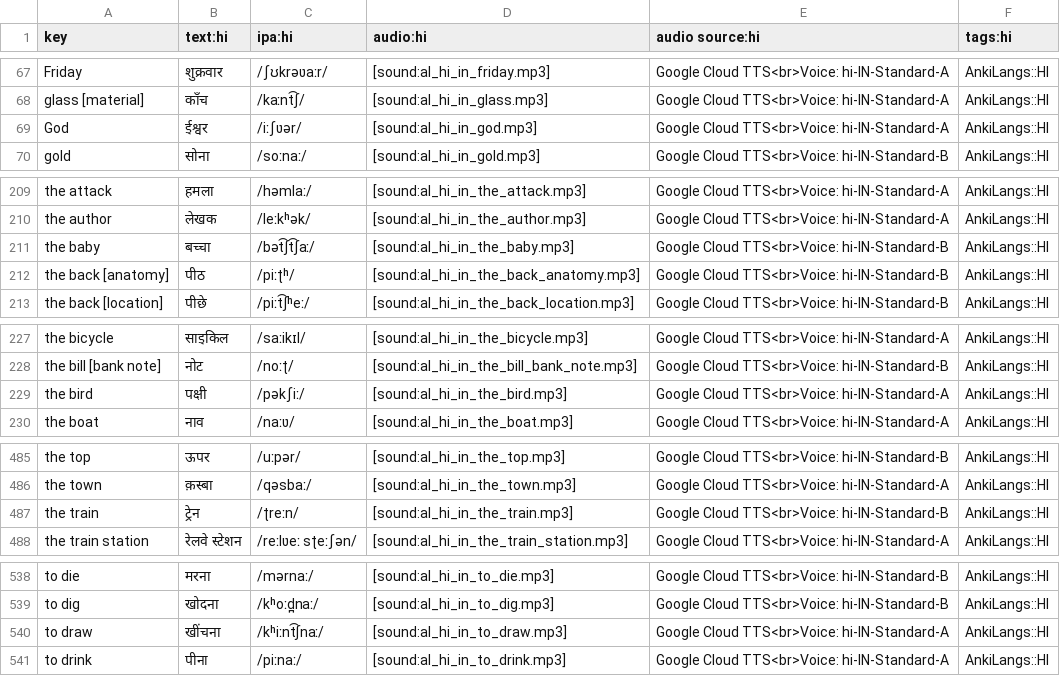
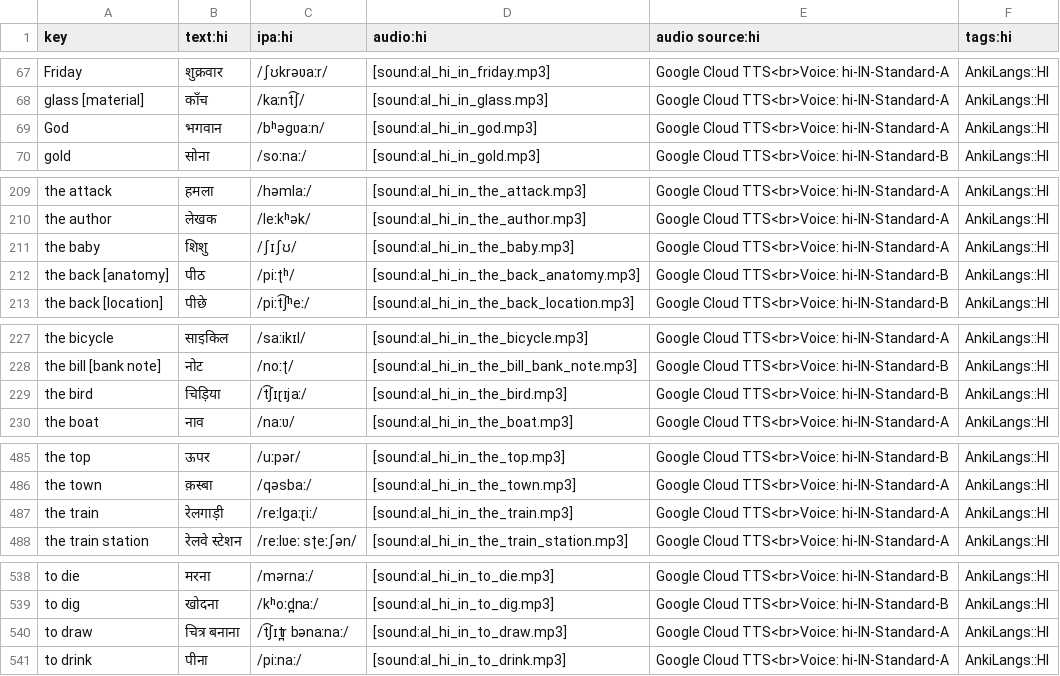
Before and after one commit to ankilangs/ankilangs, a CSV file: src/data/625_words-base-hi_in.csv, drawn as a sheet; only a part is shown, gaps mark what is left out.

Commit message:
fix(hi_in): apply review corrections for 5 Hindi translations

```diff
--- a/src/data/625_words-base-hi_in.csv
+++ b/src/data/625_words-base-hi_in.csv
@@ -68,3 +68,3 @@ Friday,शुक्रवार,/ʃʊkrəʋaːr/,[sound:al_hi_in_friday.mp3],Goo
 glass [material],काँच,/kaːnt͡ʃ/,[sound:al_hi_in_glass.mp3],Google Cloud TTS<br>Voice: hi-IN-Standard-A,AnkiLangs::HI
-God,ईश्वर,/iːʃʋər/,[sound:al_hi_in_god.mp3],Google Cloud TTS<br>Voice: hi-IN-Standard-A,AnkiLangs::HI
+God,भगवान,/bʰəɡʋaːn/,[sound:al_hi_in_god.mp3],Google Cloud TTS<br>Voice: hi-IN-Standard-A,AnkiLangs::HI
 gold,सोना,/soːnaː/,[sound:al_hi_in_gold.mp3],Google Cloud TTS<br>Voice: hi-IN-Standard-B,AnkiLangs::HI
@@ -210,3 +210,3 @@ the attack,हमला,/həmlaː/,[sound:al_hi_in_the_attack.mp3],Google Cloud
 the author,लेखक,/leːkʰək/,[sound:al_hi_in_the_author.mp3],Google Cloud TTS<br>Voice: hi-IN-Standard-A,AnkiLangs::HI
-the baby,बच्चा,/bət͡ʃt͡ʃaː/,[sound:al_hi_in_the_baby.mp3],Google Cloud TTS<br>Voice: hi-IN-Standard-B,AnkiLangs::HI
+the baby,शिशु,/ʃɪʃʊ/,[sound:al_hi_in_the_baby.mp3],Google Cloud TTS<br>Voice: hi-IN-Standard-A,AnkiLangs::HI
 the back [anatomy],पीठ,/piːʈʰ/,[sound:al_hi_in_the_back_anatomy.mp3],Google Cloud TTS<br>Voice: hi-IN-Standard-B,AnkiLangs::HI
@@ -228,3 +228,3 @@ the bicycle,साइकिल,/saːikɪl/,[sound:al_hi_in_the_bicycle.mp3],Goog
 the bill [bank note],नोट,/noːʈ/,[sound:al_hi_in_the_bill_bank_note.mp3],Google Cloud TTS<br>Voice: hi-IN-Standard-B,AnkiLangs::HI
-the bird,पक्षी,/pəkʃiː/,[sound:al_hi_in_the_bird.mp3],Google Cloud TTS<br>Voice: hi-IN-Standard-A,AnkiLangs::HI
+the bird,चिड़िया,/t͡ʃɪɽɪjaː/,[sound:al_hi_in_the_bird.mp3],Google Cloud TTS<br>Voice: hi-IN-Standard-B,AnkiLangs::HI
 the boat,नाव,/naːʋ/,[sound:al_hi_in_the_boat.mp3],Google Cloud TTS<br>Voice: hi-IN-Standard-A,AnkiLangs::HI
@@ -486,3 +486,3 @@ the top,ऊपर,/uːpər/,[sound:al_hi_in_the_top.mp3],Google Cloud TTS<br>Voi
 the town,क़स्बा,/qəsbaː/,[sound:al_hi_in_the_town.mp3],Google Cloud TTS<br>Voice: hi-IN-Standard-A,AnkiLangs::HI
-the train,ट्रेन,/ʈreːn/,[sound:al_hi_in_the_train.mp3],Google Cloud TTS<br>Voice: hi-IN-Standard-B,AnkiLangs::HI
+the train,रेलगाड़ी,/reːlɡaːɽiː/,[sound:al_hi_in_the_train.mp3],Google Cloud TTS<br>Voice: hi-IN-Standard-A,AnkiLangs::HI
 the train station,रेलवे स्टेशन,/reːlʋeː sʈeːʃən/,[sound:al_hi_in_the_train_station.mp3],Google Cloud TTS<br>Voice: hi-IN-Standard-A,AnkiLangs::HI
@@ -539,3 +539,3 @@ to die,मरना,/mərnaː/,[sound:al_hi_in_to_die.mp3],Google Cloud TTS<br>V
 to dig,खोदना,/kʰoːd̪naː/,[sound:al_hi_in_to_dig.mp3],Google Cloud TTS<br>Voice: hi-IN-Standard-B,AnkiLangs::HI
-to draw,खींचना,/kʰiːnt͡ʃnaː/,[sound:al_hi_in_to_draw.mp3],Google Cloud TTS<br>Voice: hi-IN-Standard-A,AnkiLangs::HI
+to draw,चित्र बनाना,/t͡ʃɪt̪r bənaːnaː/,[sound:al_hi_in_to_draw.mp3],Google Cloud TTS<br>Voice: hi-IN-Standard-A,AnkiLangs::HI
 to drink,पीना,/piːnaː/,[sound:al_hi_in_to_drink.mp3],Google Cloud TTS<br>Voice: hi-IN-Standard-A,AnkiLangs::HI
```
Also changed, not shown: src/data/generated/625_words-from-en_us-to-hi_in.csv, 11 other files.
